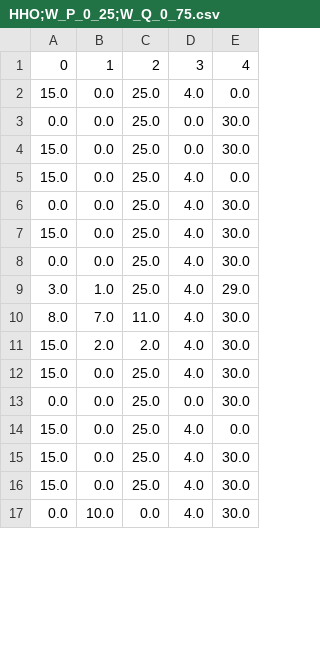
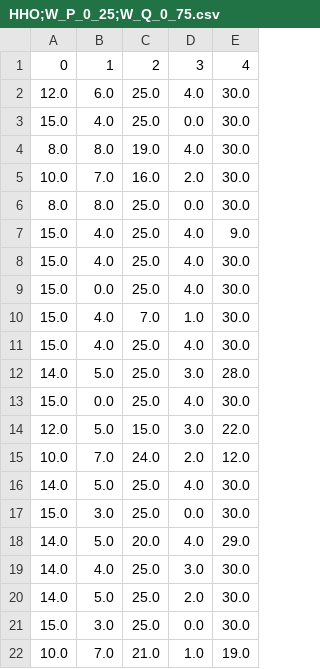
Before and after one commit to ZarateBenjamin/Optimizacion_HHO, a CSV file: data/HHO;W_P_0_25;W_Q_0_75.csv, drawn as a sheet; only a part is shown; the diff covers the shown part only.

```diff
--- a/data/HHO;W_P_0_25;W_Q_0_75.csv
+++ b/data/HHO;W_P_0_25;W_Q_0_75.csv
@@ -1,17 +1,22 @@
 0,1,2,3,4
-15.0,0.0,25.0,4.0,0.0
-0.0,0.0,25.0,0.0,30.0
-15.0,0.0,25.0,0.0,30.0
-15.0,0.0,25.0,4.0,0.0
-0.0,0.0,25.0,4.0,30.0
+12.0,6.0,25.0,4.0,30.0
+15.0,4.0,25.0,0.0,30.0
+8.0,8.0,19.0,4.0,30.0
+10.0,7.0,16.0,2.0,30.0
+8.0,8.0,25.0,0.0,30.0
+15.0,4.0,25.0,4.0,9.0
+15.0,4.0,25.0,4.0,30.0
 15.0,0.0,25.0,4.0,30.0
-0.0,0.0,25.0,4.0,30.0
-3.0,1.0,25.0,4.0,29.0
-8.0,7.0,11.0,4.0,30.0
-15.0,2.0,2.0,4.0,30.0
+15.0,4.0,7.0,1.0,30.0
+15.0,4.0,25.0,4.0,30.0
+14.0,5.0,25.0,3.0,28.0
 15.0,0.0,25.0,4.0,30.0
-0.0,0.0,25.0,0.0,30.0
-15.0,0.0,25.0,4.0,0.0
-15.0,0.0,25.0,4.0,30.0
-15.0,0.0,25.0,4.0,30.0
-0.0,10.0,0.0,4.0,30.0
+12.0,5.0,15.0,3.0,22.0
+10.0,7.0,24.0,2.0,12.0
+14.0,5.0,25.0,4.0,30.0
+15.0,3.0,25.0,0.0,30.0
+14.0,5.0,20.0,4.0,29.0
+14.0,4.0,25.0,3.0,30.0
+14.0,5.0,25.0,2.0,30.0
+15.0,3.0,25.0,0.0,30.0
+10.0,7.0,21.0,1.0,19.0
```
Also changed, not shown: 4 added rows, 9 removed rows and 9 edited cells elsewhere in this file, data/HHO;W_P_0;W_Q_1.csv, data/HHO;W_P_0_5;W_Q_0_5.csv, 18 other files.
